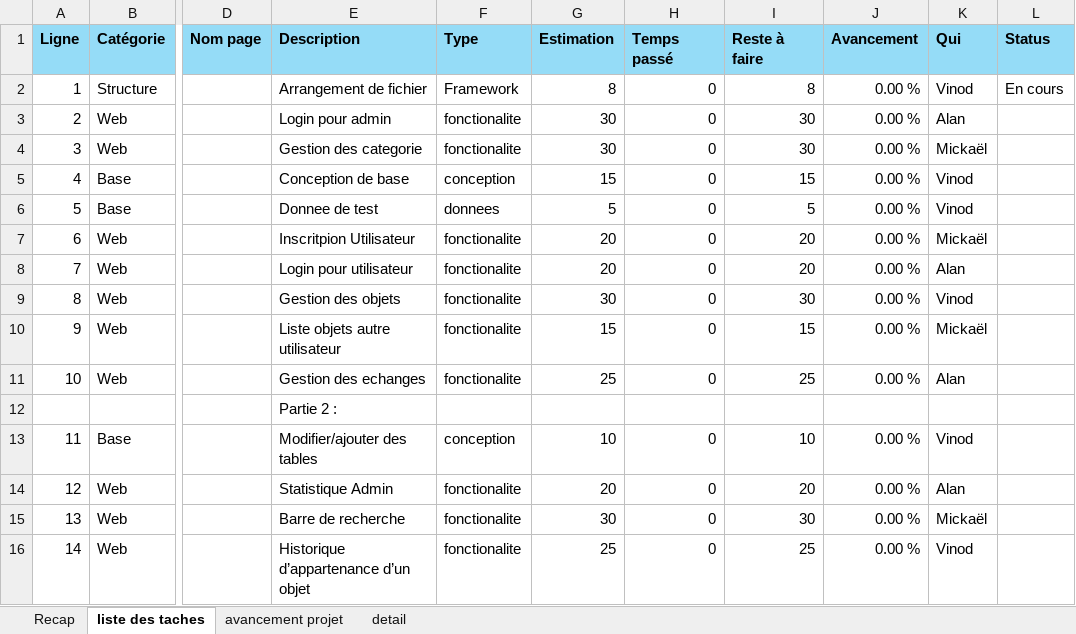
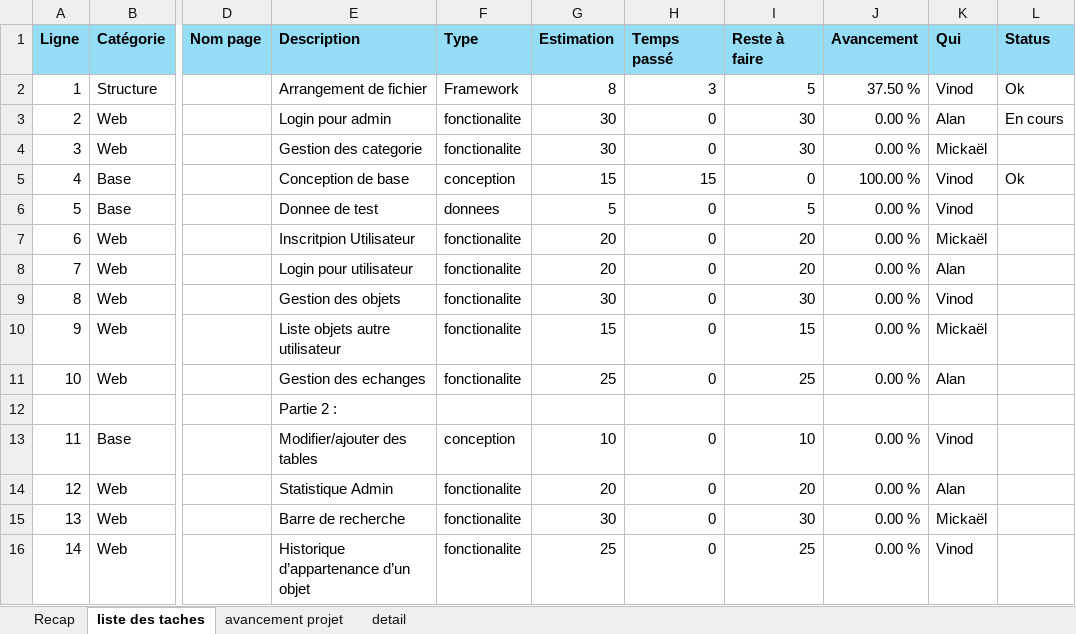
Before and after one commit to ArtekII/Projet-Revision, an Excel workbook: suivi-todolist.xlsx, sheet liste des taches, drawn as a sheet; only a part is shown, gaps mark what is left out; values as stored, in another font and other column widths than the file's, no borders; the diff names each change by its address in the sheet, - before the commit and + after, or states it on an @@ line.

```diff
--- a/suivi-todolist.xlsx (sheet liste des taches)
+++ b/suivi-todolist.xlsx (sheet liste des taches)
-H2 (Temps passé): 0
+H2 (Temps passé): 3
-I2 (Reste à faire): 8
+I2 (Reste à faire): 5
-J2 (Avancement): 0.00 %
+J2 (Avancement): 37.50 %
-L2 (Status): En cours
+L2 (Status): Ok
-L3 (Status): (empty)
+L3 (Status): En cours
-H5 (Temps passé): 0
+H5 (Temps passé): 15
-I5 (Reste à faire): 15
+I5 (Reste à faire): 0
-J5 (Avancement): 0.00 %
+J5 (Avancement): 100.00 %
-L5 (Status): (empty)
+L5 (Status): Ok
```
Also changed, not shown: sheet avancement projet, sheet detail, sheet Recap, 2 other files.
